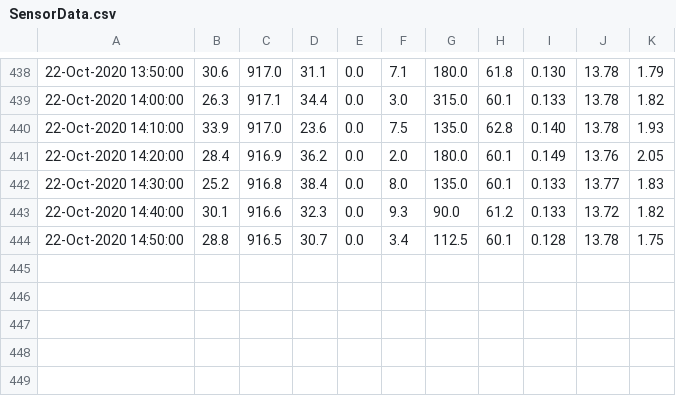
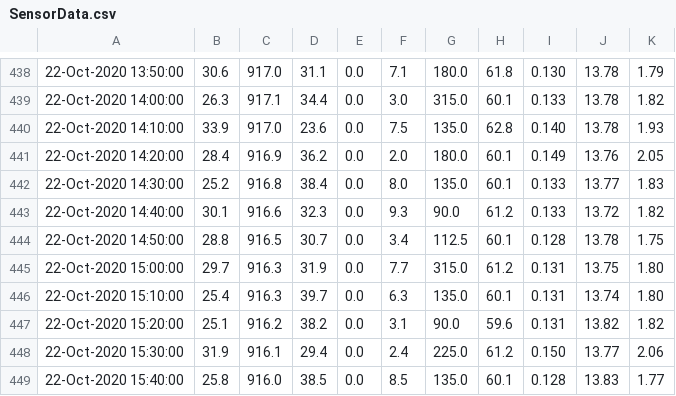
Before and after one commit to namor5772/WeatherStation, a CSV file: data/SensorData.csv, drawn as a sheet; only a part is shown, gaps mark what is left out; the diff names each change by its address in the sheet, - before the commit and + after, or states it on an @@ line.

```diff
--- a/data/SensorData.csv
+++ b/data/SensorData.csv
+row 445: 22-Oct-2020 15:00:00 | 29.7 | 916.3 | 31.9 | 0.0 | 7.7 | 315.0 | 61.2 | 0.131 | 13.75 | 1.80
+row 446: 22-Oct-2020 15:10:00 | 25.4 | 916.3 | 39.7 | 0.0 | 6.3 | 135.0 | 60.1 | 0.131 | 13.74 | 1.80
+row 447: 22-Oct-2020 15:20:00 | 25.1 | 916.2 | 38.2 | 0.0 | 3.1 | 90.0 | 59.6 | 0.131 | 13.82 | 1.82
+row 448: 22-Oct-2020 15:30:00 | 31.9 | 916.1 | 29.4 | 0.0 | 2.4 | 225.0 | 61.2 | 0.150 | 13.77 | 2.06
+row 449: 22-Oct-2020 15:40:00 | 25.8 | 916.0 | 38.5 | 0.0 | 8.5 | 135.0 | 60.1 | 0.128 | 13.83 | 1.77
```
Also changed, not shown: 3 other files.
